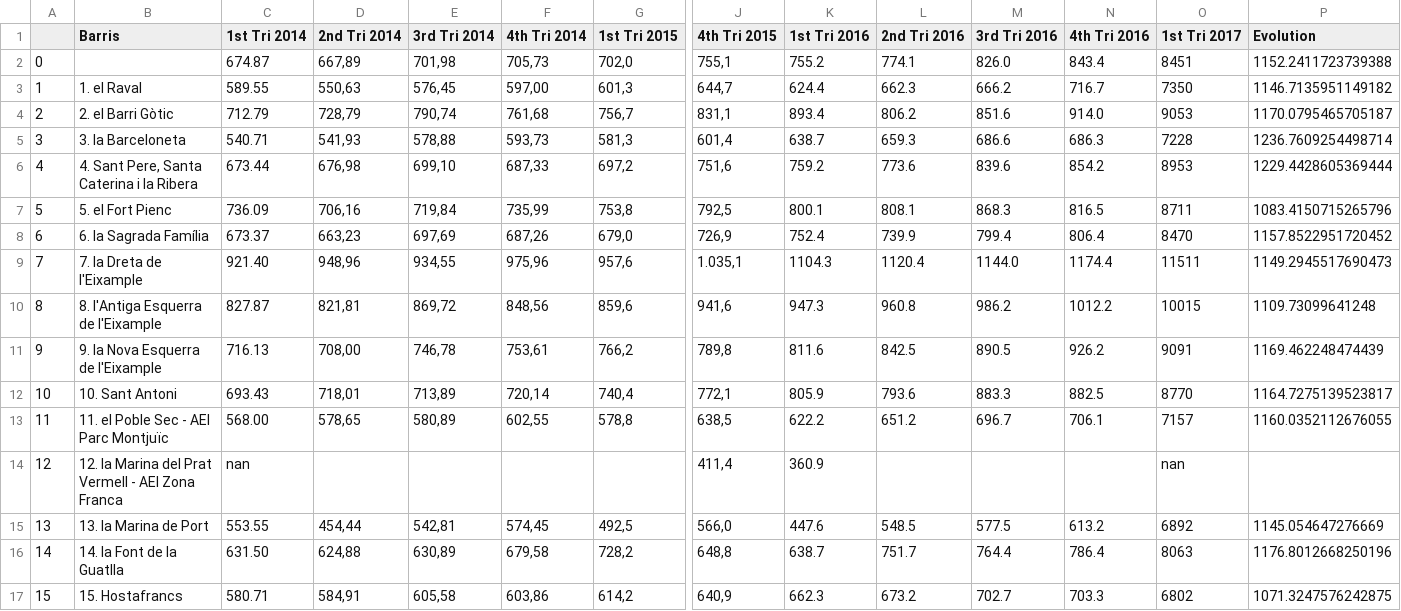
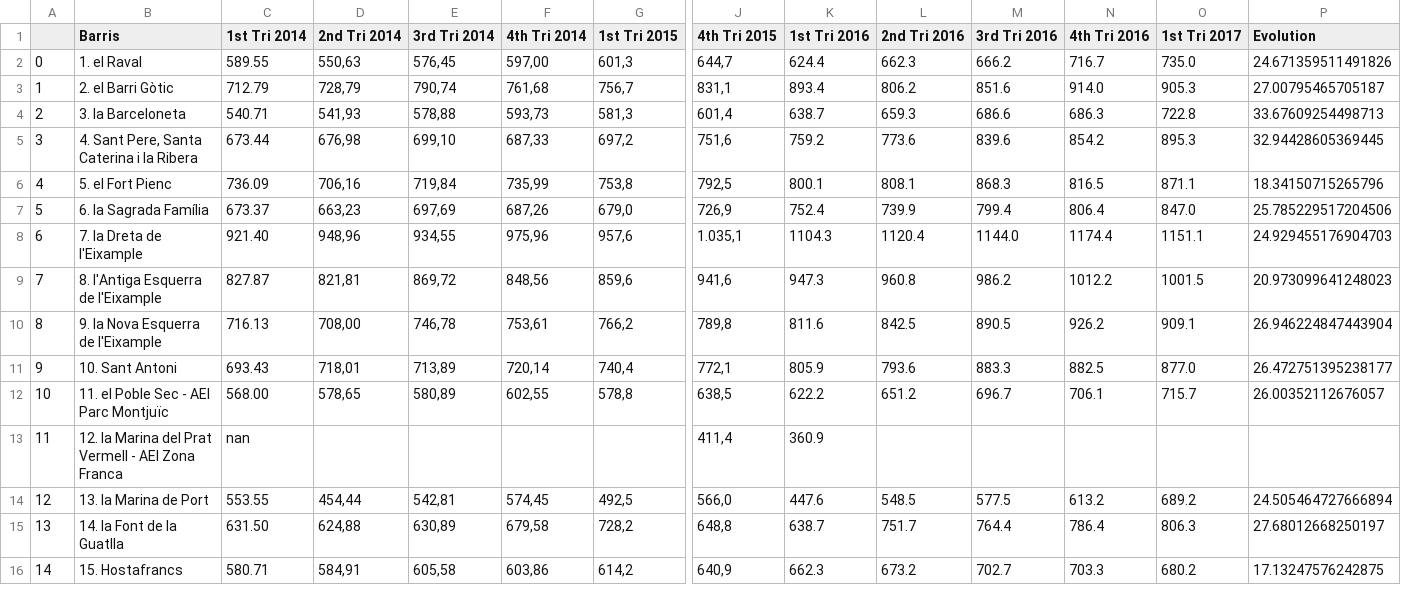
Before and after one commit to albertoseabra/project_github, a CSV file: data/average_rent2.csv, drawn as a sheet; only a part is shown, gaps mark what is left out; removed rows and columns are numbered as before the commit, all else as after; rows hold the shown columns only; the diff covers the shown part only; the diff names each change by its address in the sheet, - before the commit and + after, or states it on an @@ line.

Commit message:
Folium maps with the evolution from 2014 until 2017

```diff
--- a/data/average_rent2.csv
+++ b/data/average_rent2.csv
-row 2: 0 |  | 674.87 | 667,89 | 701,98 | 705,73 | 702,0 | 755,1 | 755.2 | 774.1 | 826.0 | 843.4 | 8451 | 1152.2411723739388
@@ column A renumbered from row 2 down @@
-O2 (1st Tri 2017): 7350
+O2 (1st Tri 2017): 735.0
-P2 (Evolution): 1146.7135951149182
+P2 (Evolution): 24.671359511491826
-O3 (1st Tri 2017): 9053
+O3 (1st Tri 2017): 905.3
-P3 (Evolution): 1170.0795465705187
+P3 (Evolution): 27.00795465705187
-O4 (1st Tri 2017): 7228
+O4 (1st Tri 2017): 722.8
-P4 (Evolution): 1236.7609254498714
+P4 (Evolution): 33.67609254498713
-O5 (1st Tri 2017): 8953
+O5 (1st Tri 2017): 895.3
-P5 (Evolution): 1229.4428605369444
+P5 (Evolution): 32.94428605369445
-O6 (1st Tri 2017): 8711
+O6 (1st Tri 2017): 871.1
-P6 (Evolution): 1083.4150715265796
+P6 (Evolution): 18.34150715265796
-O7 (1st Tri 2017): 8470
+O7 (1st Tri 2017): 847.0
-P7 (Evolution): 1157.8522951720452
+P7 (Evolution): 25.785229517204506
-O8 (1st Tri 2017): 11511
+O8 (1st Tri 2017): 1151.1
-P8 (Evolution): 1149.2945517690473
+P8 (Evolution): 24.929455176904703
-O9 (1st Tri 2017): 10015
+O9 (1st Tri 2017): 1001.5
-P9 (Evolution): 1109.73099641248
+P9 (Evolution): 20.973099641248023
-O10 (1st Tri 2017): 9091
+O10 (1st Tri 2017): 909.1
-P10 (Evolution): 1169.462248474439
+P10 (Evolution): 26.946224847443904
-O11 (1st Tri 2017): 8770
+O11 (1st Tri 2017): 877.0
-P11 (Evolution): 1164.7275139523817
+P11 (Evolution): 26.472751395238177
-O12 (1st Tri 2017): 7157
+O12 (1st Tri 2017): 715.7
-P12 (Evolution): 1160.0352112676055
+P12 (Evolution): 26.00352112676057
-O13 (1st Tri 2017): nan
+O13 (1st Tri 2017): (empty)
-O14 (1st Tri 2017): 6892
+O14 (1st Tri 2017): 689.2
-P14 (Evolution): 1145.054647276669
+P14 (Evolution): 24.505464727666894
-O15 (1st Tri 2017): 8063
+O15 (1st Tri 2017): 806.3
-P15 (Evolution): 1176.8012668250196
+P15 (Evolution): 27.68012668250197
-O16 (1st Tri 2017): 6802
+O16 (1st Tri 2017): 680.2
-P16 (Evolution): 1071.3247576242875
+P16 (Evolution): 17.13247576242875
```
Also changed, not shown: 111 edited cells elsewhere in this file, 8 other files.
